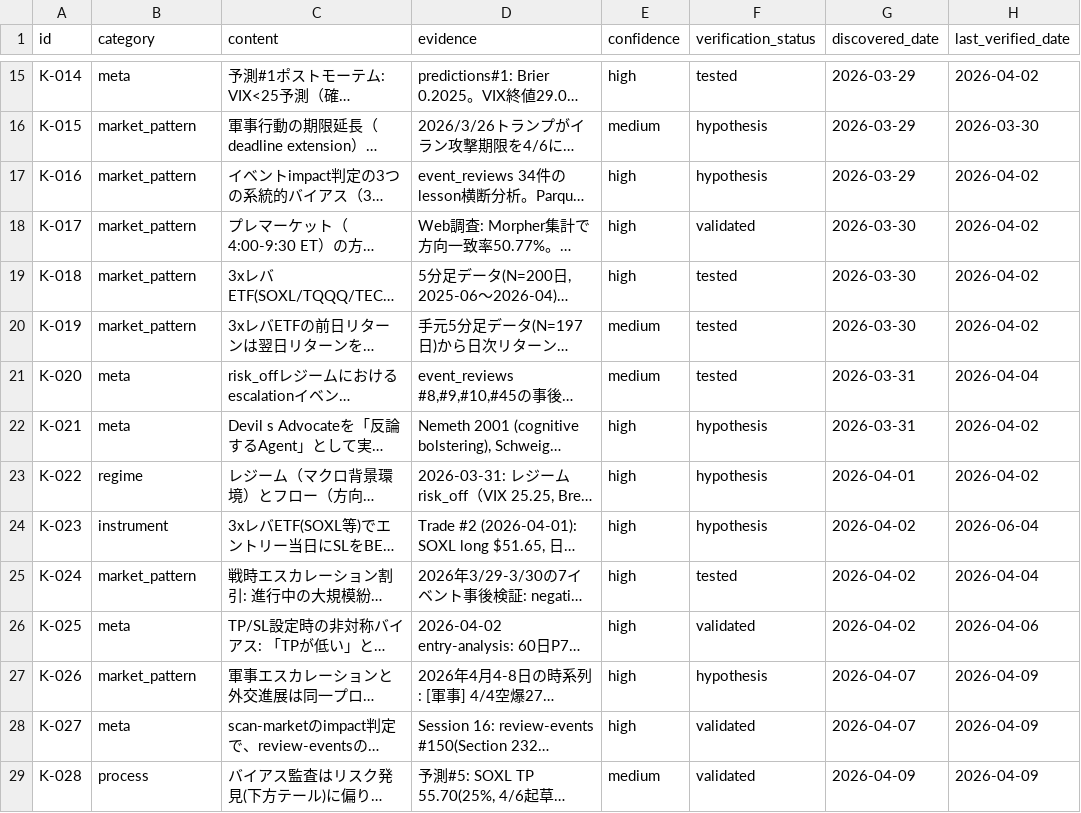
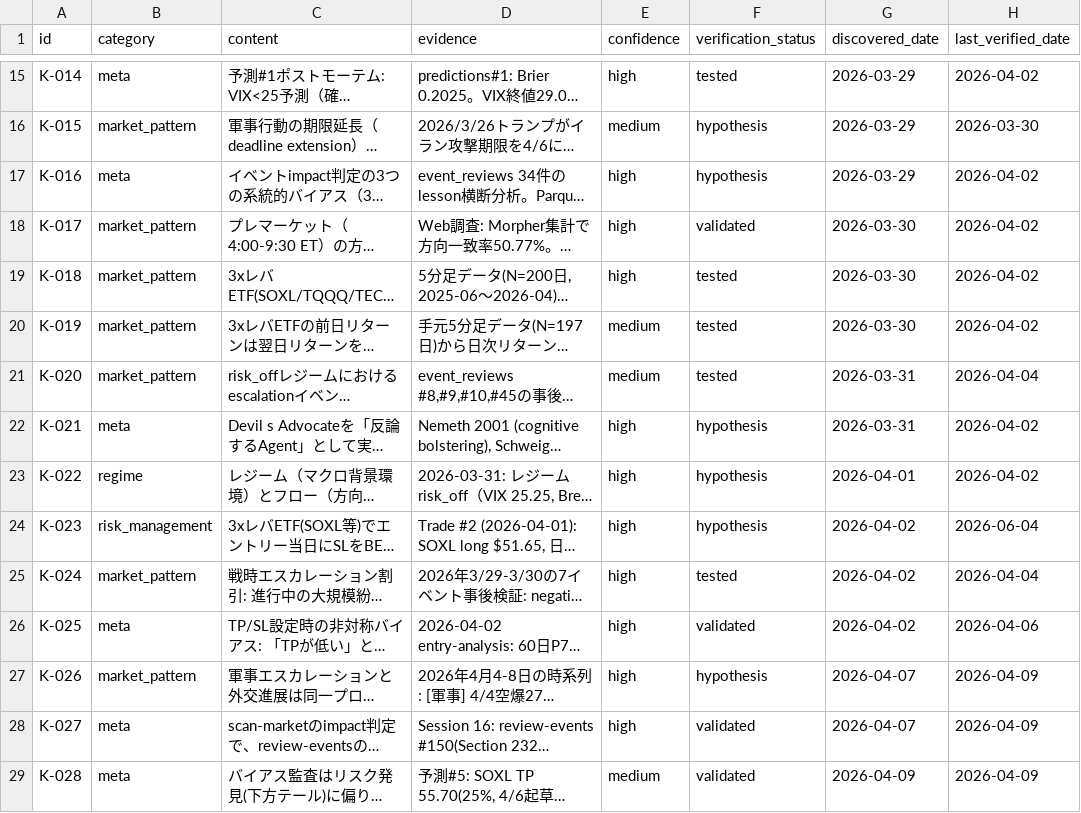
Before and after one commit to ksyunnnn/Master-Sensei, a CSV file: data/db_export/knowledge.csv, drawn as a sheet; only a part is shown, gaps mark what is left out; long unchanged cells end in …; the diff covers the shown part only; the diff names each change by its address in the sheet, - before the commit and + after, or states it on an @@ line.

```diff
--- a/data/db_export/knowledge.csv
+++ b/data/db_export/knowledge.csv
-B17 (category): market_pattern
+B17 (category): meta
-B21 (category): meta
+B21 (category): market_pattern
-B24 (category): instrument
+B24 (category): risk_management
-B29 (category): process
+B29 (category): meta
```
Also changed, not shown: 23 edited cells elsewhere in this file, 4 other files.
